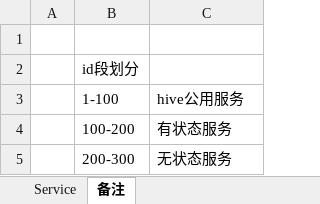
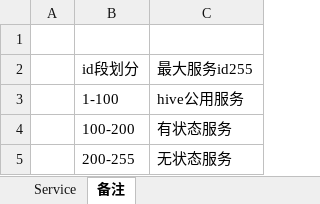
Before and after one commit to hero1s/hive, an Excel workbook: deploy/service.xlsm, sheet 备注, drawn as a sheet; values as stored, in another font and other column widths than the file's, no borders; the diff names each change by its address in the sheet, - before the commit and + after, or states it on an @@ line.

```diff
--- a/deploy/service.xlsm (sheet 备注)
+++ b/deploy/service.xlsm (sheet 备注)
-C2: (empty)
+C2: 最大服务id255
-B5: 200-300
+B5: 200-255
```
Also changed, not shown: sheet Service, deploy/dbindex.xlsm, deploy/rmsg.xlsm, 34 other files.
